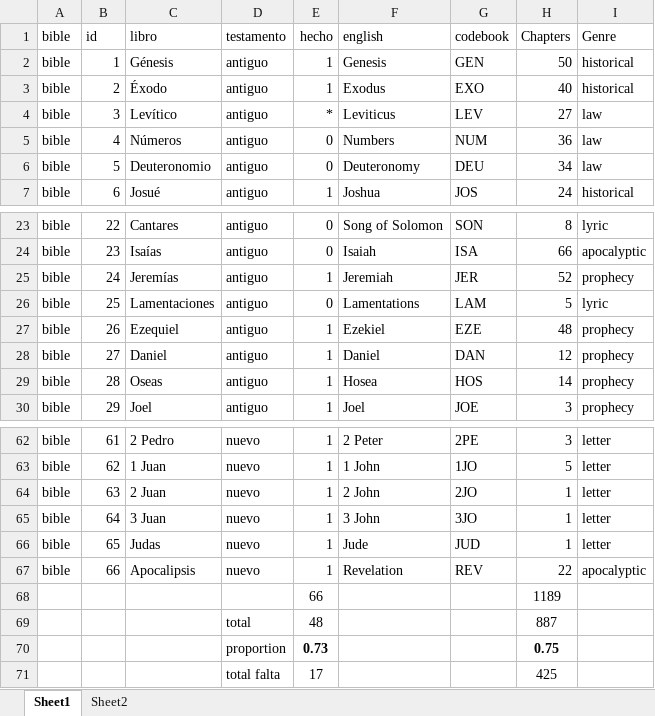
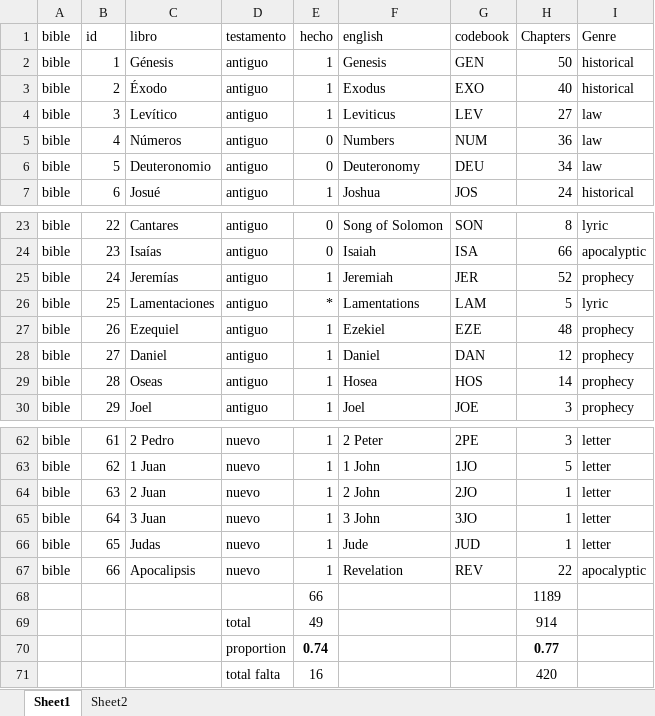
Before and after one commit to morethanbooks/XML-TEI-Bible, an Excel workbook: documentation/books.xlsx, sheet Sheet1, drawn as a sheet; only a part is shown, gaps mark what is left out; values as stored, in another font and other column widths than the file's, no borders; charts and pictures not drawn; removed rows and columns are numbered as before the commit, all else as after; the diff names each change by its address in the sheet, - before the commit and + after, or states it on an @@ line.

```diff
--- a/documentation/books.xlsx (sheet Sheet1)
+++ b/documentation/books.xlsx (sheet Sheet1)
-E4 (hecho): *
+E4 (hecho): 1
-E26 (hecho): 0
+E26 (hecho): *
-row 69:  |  |  | total | 48 |  |  | 887
-row 70:  |  |  | proportion | 0.73 |  |  | 0.75
-row 71:  |  |  | total falta | 17 |  |  | 425
+row 69:  |  |  | total | 49 |  |  | 914
+row 70:  |  |  | proportion | 0.74 |  |  | 0.77
+row 71:  |  |  | total falta | 16 |  |  | 420
```
Also changed, not shown: 15 other files.
